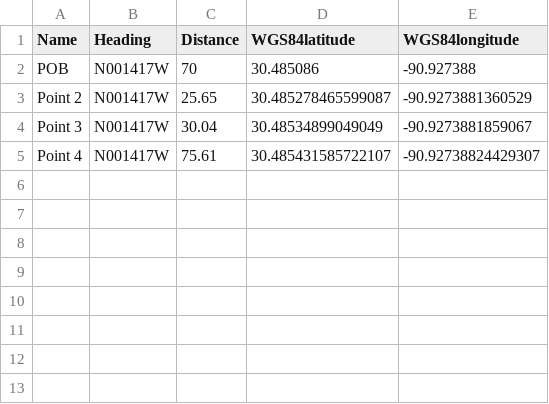
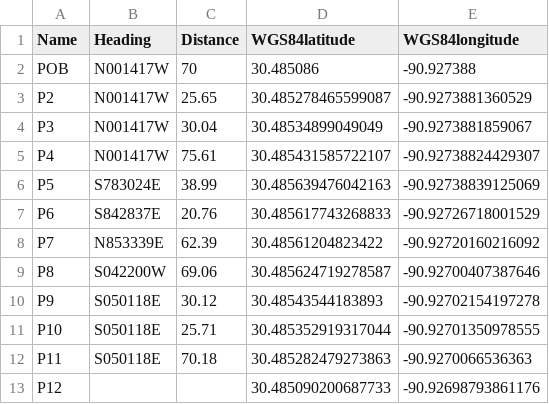
Before and after one commit to Carl-France/MetesAndBounds2WGS84, a CSV file: newpoints.csv, drawn as a sheet.

```diff
--- a/newpoints.csv
+++ b/newpoints.csv
@@ -2,4 +2,12 @@ Name,Heading,Distance,WGS84latitude,WGS84longitude
 POB,N001417W,70,30.485086,-90.927388
-Point 2,N001417W,25.65,30.485278465599087,-90.9273881360529
-Point 3,N001417W,30.04,30.48534899049049,-90.9273881859067
-Point 4,N001417W,75.61,30.485431585722107,-90.92738824429307
+P2,N001417W,25.65,30.485278465599087,-90.9273881360529
+P3,N001417W,30.04,30.48534899049049,-90.9273881859067
+P4,N001417W,75.61,30.485431585722107,-90.92738824429307
+P5,S783024E,38.99,30.485639476042163,-90.92738839125069
+P6,S842837E,20.76,30.485617743268833,-90.92726718001529
+P7,N853339E,62.39,30.48561204823422,-90.92720160216092
+P8,S042200W,69.06,30.485624719278587,-90.92700407387646
+P9,S050118E,30.12,30.48543544183893,-90.92702154197278
+P10,S050118E,25.71,30.485352919317044,-90.92701350978555
+P11,S050118E,70.18,30.485282479273863,-90.9270066536363
+P12,,,30.485090200687733,-90.92698793861176
```
Also changed, not shown: 5 other files.
